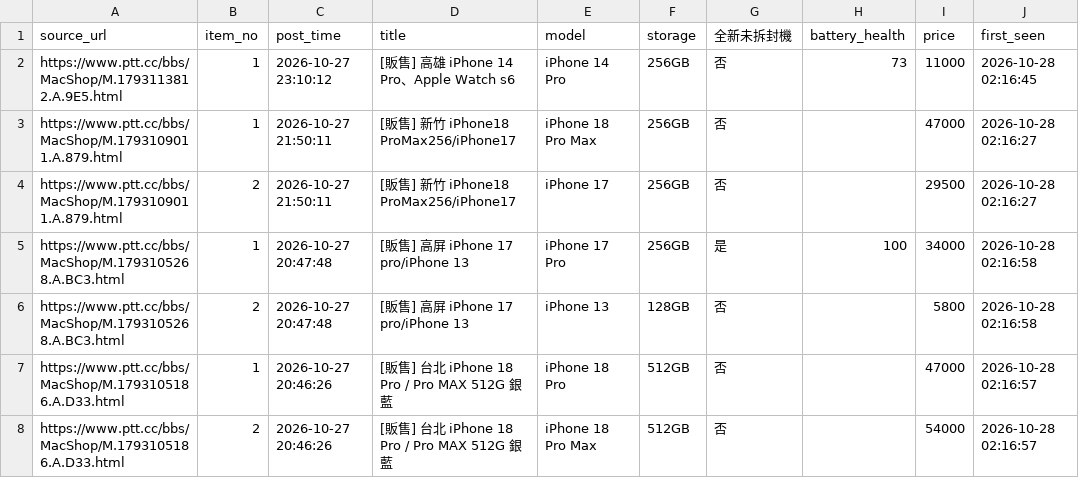
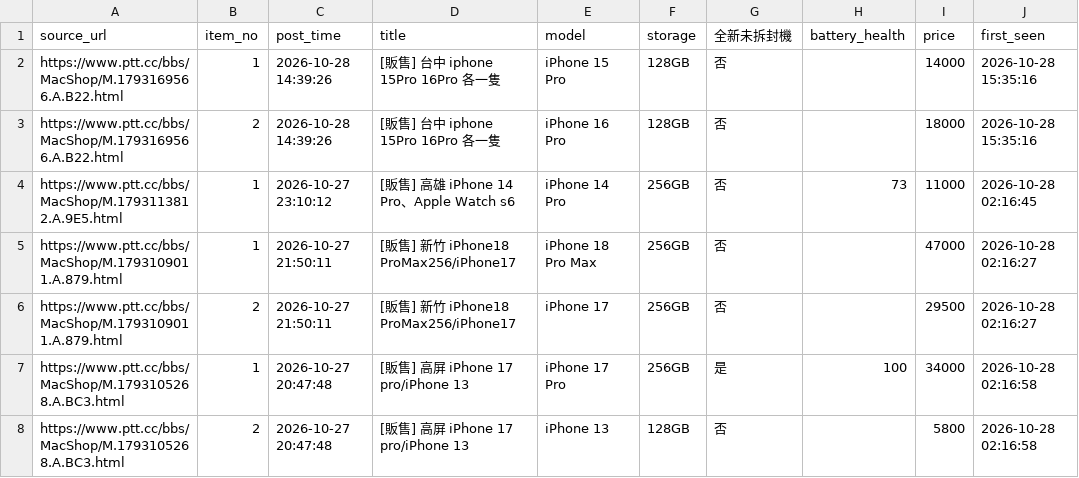
Before and after one commit to iPliny/ptt-iphone-tracker, a CSV file: data/multi_items.csv, drawn as a sheet; only a part is shown; the shorter side is filled out with more unchanged rows.

```diff
--- a/data/multi_items.csv
+++ b/data/multi_items.csv
@@ -1,2 +1,4 @@
 source_url,item_no,post_time,title,model,storage,全新未拆封機,battery_health,price,first_seen
+https://www.ptt.cc/bbs/MacShop/M.1793169566.A.B22.html,1,2026-10-28 14:39:26,[販售] 台中 iphone 15Pro 16Pro 各一隻,iPhone 15 Pro,128GB,否,,14000,2026-10-28 15:35:16
+https://www.ptt.cc/bbs/MacShop/M.1793169566.A.B22.html,2,2026-10-28 14:39:26,[販售] 台中 iphone 15Pro 16Pro 各一隻,iPhone 16 Pro,128GB,否,,18000,2026-10-28 15:35:16
 https://www.ptt.cc/bbs/MacShop/M.1793113812.A.9E5.html,1,2026-10-27 23:10:12,[販售] 高雄 iPhone 14 Pro、Apple Watch s6,iPhone 14 Pro,256GB,否,73,11000,2026-10-28 02:16:45
```
Also changed, not shown: data/events.csv, data/market_summary.csv, 2 other files.
